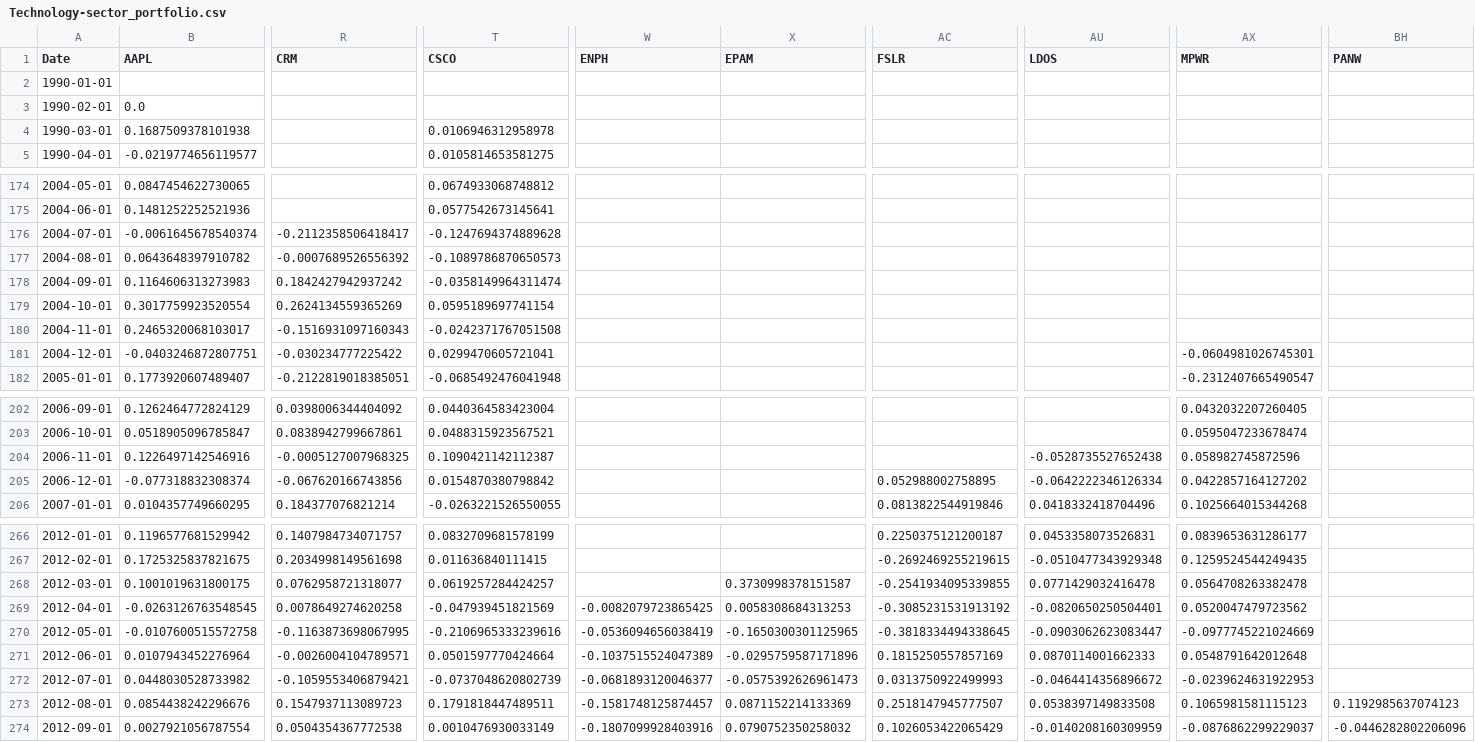
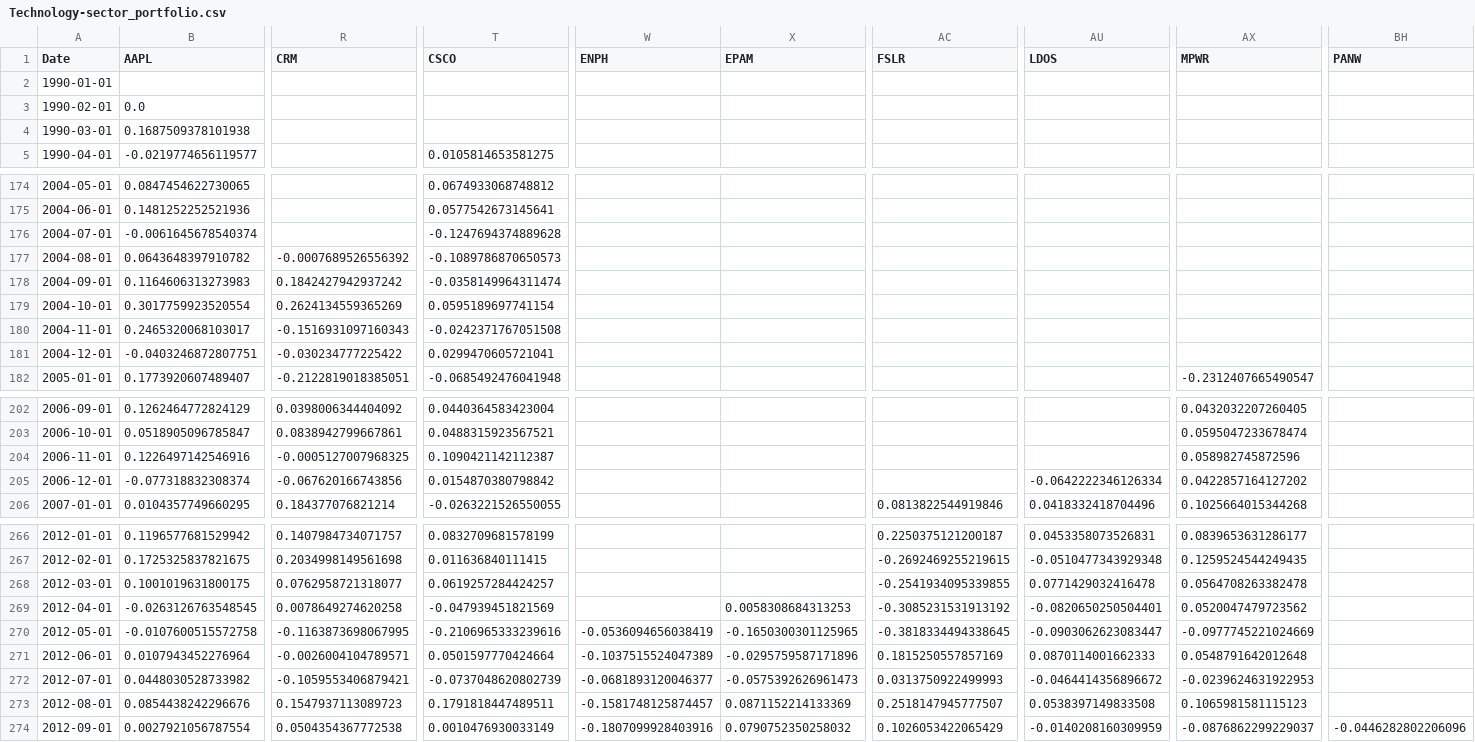
Before and after one commit to Nik-km/Fama-French-model, a CSV file: PortfolioValidation/Technology-sector_portfolio.csv, drawn as a sheet; only a part is shown, gaps mark what is left out; the diff covers the shown part only; the diff names each change by its address in the sheet, - before the commit and + after, or states it on an @@ line.

Commit message:
Ran Sector Regression Models

```diff
--- a/PortfolioValidation/Technology-sector_portfolio.csv
+++ b/PortfolioValidation/Technology-sector_portfolio.csv
-T4 (CSCO): 0.0106946312958978
+T4 (CSCO): (empty)
-R176 (CRM): -0.2112358506418417
+R176 (CRM): (empty)
-AX181 (MPWR): -0.0604981026745301
+AX181 (MPWR): (empty)
-AU204 (LDOS): -0.0528735527652438
+AU204 (LDOS): (empty)
-AC205 (FSLR): 0.052988002758895
+AC205 (FSLR): (empty)
-X268 (EPAM): 0.3730998378151587
+X268 (EPAM): (empty)
-W269 (ENPH): -0.0082079723865425
+W269 (ENPH): (empty)
-BH273 (PANW): 0.1192985637074123
+BH273 (PANW): (empty)
```
Also changed, not shown: 2 removed rows and 21 edited cells elsewhere in this file, PortfolioValidation/Consumer Cyclical-sector_portfolio.csv, PortfolioValidation/Consumer Defensive-sector_portfolio.csv, 13 other files.
